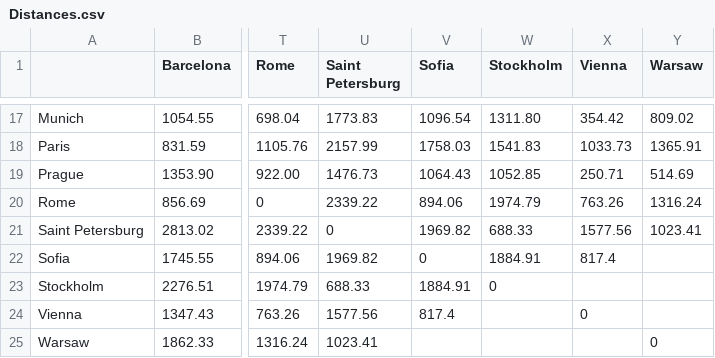
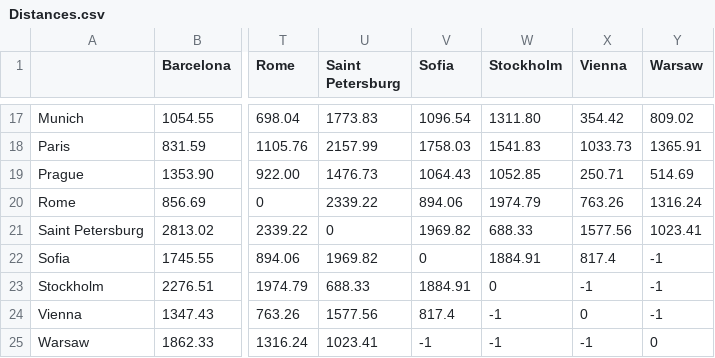
Before and after one commit to Fritkot/LifeProject, a CSV file: Inputs/Distances.csv, drawn as a sheet; only a part is shown, gaps mark what is left out; the diff names each change by its address in the sheet, - before the commit and + after, or states it on an @@ line.

```diff
--- a/Inputs/Distances.csv
+++ b/Inputs/Distances.csv
-Y22:Y24 (Warsaw): (empty)
+Y22:Y24 (Warsaw): -1
-X23 (Vienna): (empty)
+X23 (Vienna): -1
-W24:W25 (Stockholm): (empty)
+W24:W25 (Stockholm): -1
-V25 (Sofia): (empty)
+V25 (Sofia): -1
-X25 (Vienna): (empty)
+X25 (Vienna): -1
```
Also changed, not shown: 2 other files.
